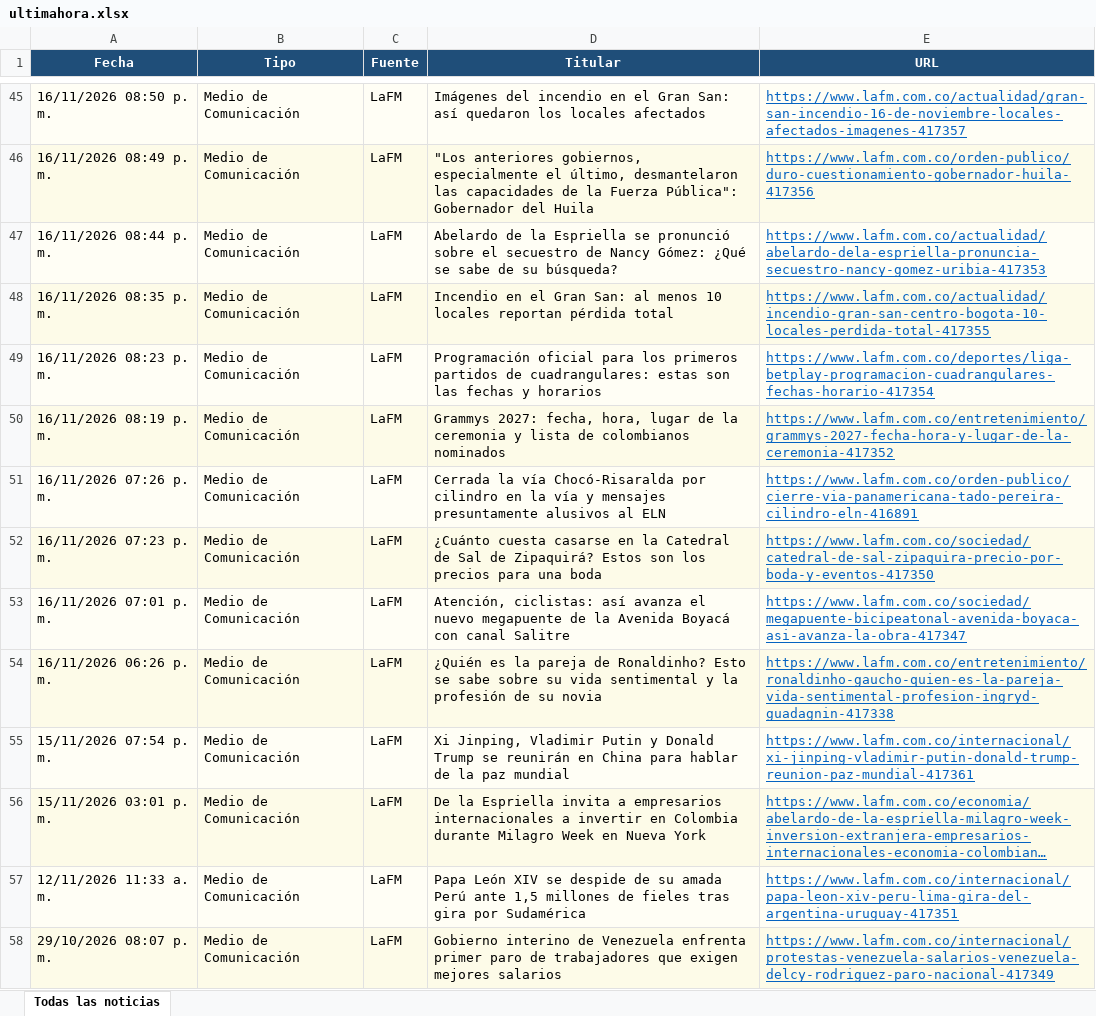
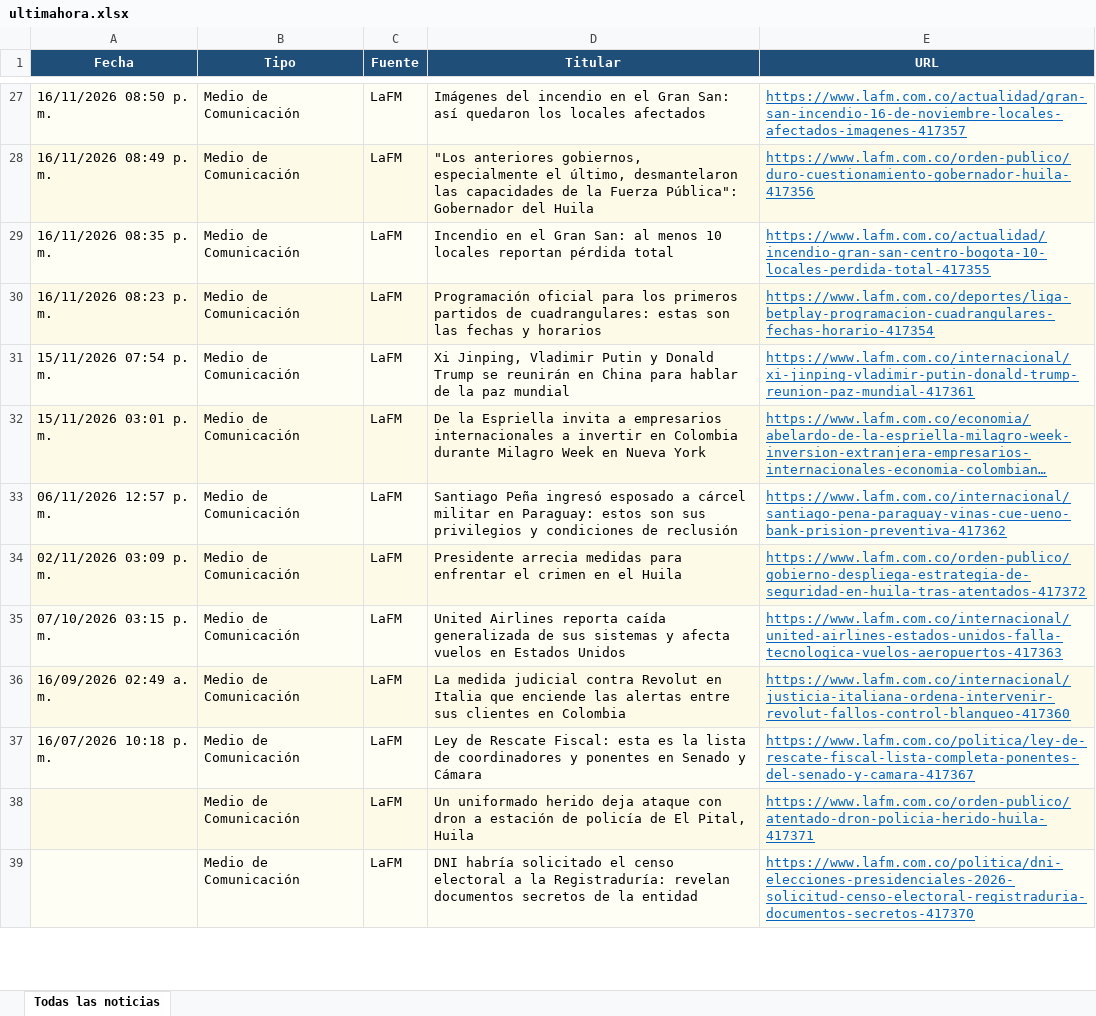
Before and after one commit to kevin961312/UltimaHora, an Excel workbook: docs/ultimahora.xlsx, sheet Todas las noticias, drawn as a sheet; only a part is shown, gaps mark what is left out; long unchanged cells end in …; values as stored, in another font and other column widths than the file's, no borders; removed rows and columns are numbered as before the commit, all else as after; the diff covers the shown part only; the diff names each change by its address in the sheet, - before the commit and + after, or states it on an @@ line.

```diff
--- a/docs/ultimahora.xlsx (sheet Todas las noticias)
+++ b/docs/ultimahora.xlsx (sheet Todas las noticias)
-row 47: 16/11/2026 08:44 p. m. | Medio de Comunicación | LaFM | Abelardo de la Espriella se pronunció sobre el secuestro de Nancy Gómez: ¿Qué se sabe de su búsqueda? | https://www.lafm.com.co/actualidad/abelardo-dela-espriella-pronuncia-secuestro-nancy-gomez-uribia-417353
-row 50: 16/11/2026 08:19 p. m. | Medio de Comunicación | LaFM | Grammys 2027: fecha, hora, lugar de la ceremonia y lista de colombianos nominados | https://www.lafm.com.co/entretenimiento/grammys-2027-fecha-hora-y-lugar-de-la-ceremonia-417352
-row 51: 16/11/2026 07:26 p. m. | Medio de Comunicación | LaFM | Cerrada la vía Chocó-Risaralda por cilindro en la vía y mensajes presuntamente alusivos al ELN | https://www.lafm.com.co/orden-publico/cierre-via-panamericana-tado-pereira-cilindro-eln-416891
-row 52: 16/11/2026 07:23 p. m. | Medio de Comunicación | LaFM | ¿Cuánto cuesta casarse en la Catedral de Sal de Zipaquirá? Estos son los precios para una boda | https://www.lafm.com.co/sociedad/catedral-de-sal-zipaquira-precio-por-boda-y-eventos-417350
-row 53: 16/11/2026 07:01 p. m. | Medio de Comunicación | LaFM | Atención, ciclistas: así avanza el nuevo megapuente de la Avenida Boyacá con canal Salitre | https://www.lafm.com.co/sociedad/megapuente-bicipeatonal-avenida-boyaca-asi-avanza-la-obra-417347
-row 54: 16/11/2026 06:26 p. m. | Medio de Comunicación | LaFM | ¿Quién es la pareja de Ronaldinho? Esto se sabe sobre su vida sentimental y la profesión de su novia | https://www.lafm.com.co/entretenimiento/ronaldinho-gaucho-quien-es-la-pareja-vida-sentimental-profesion-ingryd-guadagnin-417338
-A33 (Fecha): 12/11/2026 11:33 a. m.
+A33 (Fecha): 06/11/2026 12:57 p. m.
-D33 (Titular): Papa León XIV se despide de su amada Perú ante 1,5 millones de fieles tras gira por Sudamérica
+D33 (Titular): Santiago Peña ingresó esposado a cárcel militar en Paraguay: estos son sus privilegios y condiciones de reclusión
-E33 (URL): https://www.lafm.com.co/internacional/papa-leon-xiv-peru-lima-gira-del-argentina-uruguay-417351
+E33 (URL): https://www.lafm.com.co/internacional/santiago-pena-paraguay-vinas-cue-ueno-bank-prision-preventiva-417362
-A34 (Fecha): 29/10/2026 08:07 p. m.
+A34 (Fecha): 02/11/2026 03:09 p. m.
-D34 (Titular): Gobierno interino de Venezuela enfrenta primer paro de trabajadores que exigen mejores salarios
+D34 (Titular): Presidente arrecia medidas para enfrentar el crimen en el Huila
-E34 (URL): https://www.lafm.com.co/internacional/protestas-venezuela-salarios-venezuela-delcy-rodriguez-paro-nacional-417349
+E34 (URL): https://www.lafm.com.co/orden-publico/gobierno-despliega-estrategia-de-seguridad-en-huila-tras-atentados-417372
+row 35: 07/10/2026 03:15 p. m. | Medio de Comunicación | LaFM | United Airlines reporta caída generalizada de sus sistemas y afecta vuelos en Estados Unidos | https://www.lafm.com.co/internacional/united-airlines-estados-unidos-falla-tecnologica-vuelos-aeropuertos-417363
+row 36: 16/09/2026 02:49 a. m. | Medio de Comunicación | LaFM | La medida judicial contra Revolut en Italia que enciende las alertas entre sus clientes en Colombia | https://www.lafm.com.co/internacional/justicia-italiana-ordena-intervenir-revolut-fallos-control-blanqueo-417360
+row 37: 16/07/2026 10:18 p. m. | Medio de Comunicación | LaFM | Ley de Rescate Fiscal: esta es la lista de coordinadores y ponentes en Senado y Cámara | https://www.lafm.com.co/politica/ley-de-rescate-fiscal-lista-completa-ponentes-del-senado-y-camara-417367
+row 38:  | Medio de Comunicación | LaFM | Un uniformado herido deja ataque con dron a estación de policía de El Pital, Huila | https://www.lafm.com.co/orden-publico/atentado-dron-policia-herido-huila-417371
+row 39:  | Medio de Comunicación | LaFM | DNI habría solicitado el censo electoral a la Registraduría: revelan documentos secretos de la entidad | https://www.lafm.com.co/politica/dni-elecciones-presidenciales-2026-solicitud-censo-electoral-registraduria-documentos-secretos-417370
```
Also changed, not shown: 62 added rows, 130 removed rows, 32 moved rows and 177 edited cells elsewhere in this sheet, 1 other file.
